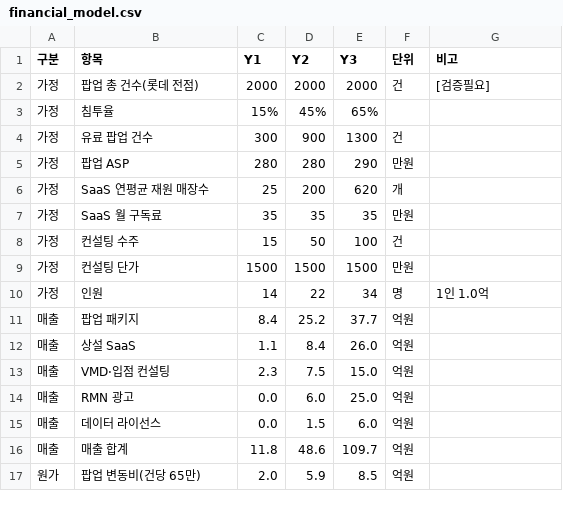
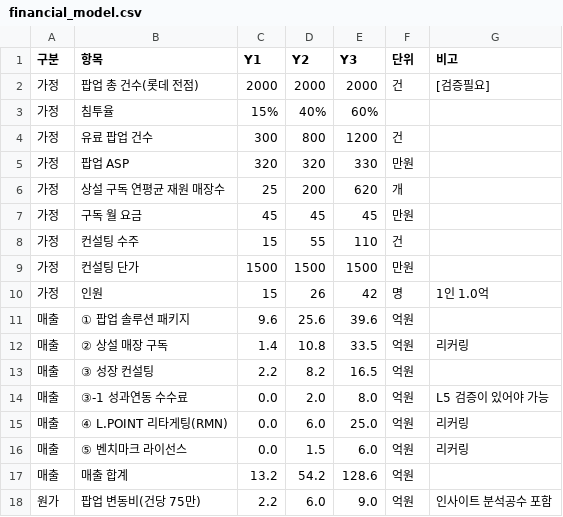
Before and after one commit to neti84-design/LMBA, a CSV file: docs/financial_model.csv, drawn as a sheet; only a part is shown; the diff covers the shown part only.

```diff
--- a/docs/financial_model.csv
+++ b/docs/financial_model.csv
@@ -2,16 +2,17 @@
 가정,팝업 총 건수(롯데 전점),2000,2000,2000,건,[검증필요]
-가정,침투율,15%,45%,65%,,
-가정,유료 팝업 건수,300,900,1300,건,
-가정,팝업 ASP,280,280,290,만원,
-가정,SaaS 연평균 재원 매장수,25,200,620,개,
-가정,SaaS 월 구독료,35,35,35,만원,
-가정,컨설팅 수주,15,50,100,건,
+가정,침투율,15%,40%,60%,,
+가정,유료 팝업 건수,300,800,1200,건,
+가정,팝업 ASP,320,320,330,만원,
+가정,상설 구독 연평균 재원 매장수,25,200,620,개,
+가정,구독 월 요금,45,45,45,만원,
+가정,컨설팅 수주,15,55,110,건,
 가정,컨설팅 단가,1500,1500,1500,만원,
-가정,인원,14,22,34,명,1인 1.0억
-매출,팝업 패키지,8.4,25.2,37.7,억원,
-매출,상설 SaaS,1.1,8.4,26.0,억원,
-매출,VMD·입점 컨설팅,2.3,7.5,15.0,억원,
-매출,RMN 광고,0.0,6.0,25.0,억원,
-매출,데이터 라이선스,0.0,1.5,6.0,억원,
-매출,매출 합계,11.8,48.6,109.7,억원,
-원가,팝업 변동비(건당 65만),2.0,5.9,8.5,억원,
+가정,인원,15,26,42,명,1인 1.0억
+매출,① 팝업 솔루션 패키지,9.6,25.6,39.6,억원,
+매출,② 상설 매장 구독,1.4,10.8,33.5,억원,리커링
+매출,③ 성장 컨설팅,2.2,8.2,16.5,억원,
+매출,③-1 성과연동 수수료,0.0,2.0,8.0,억원,L5 검증이 있어야 가능
+매출,④ L.POINT 리타게팅(RMN),0.0,6.0,25.0,억원,리커링
+매출,⑤ 벤치마크 라이선스,0.0,1.5,6.0,억원,리커링
+매출,매출 합계,13.2,54.2,128.6,억원,
+원가,팝업 변동비(건당 75만),2.2,6.0,9.0,억원,인사이트 분석공수 포함
```
Also changed, not shown: 2 added rows and 27 edited cells elsewhere in this file, 7 other files.
